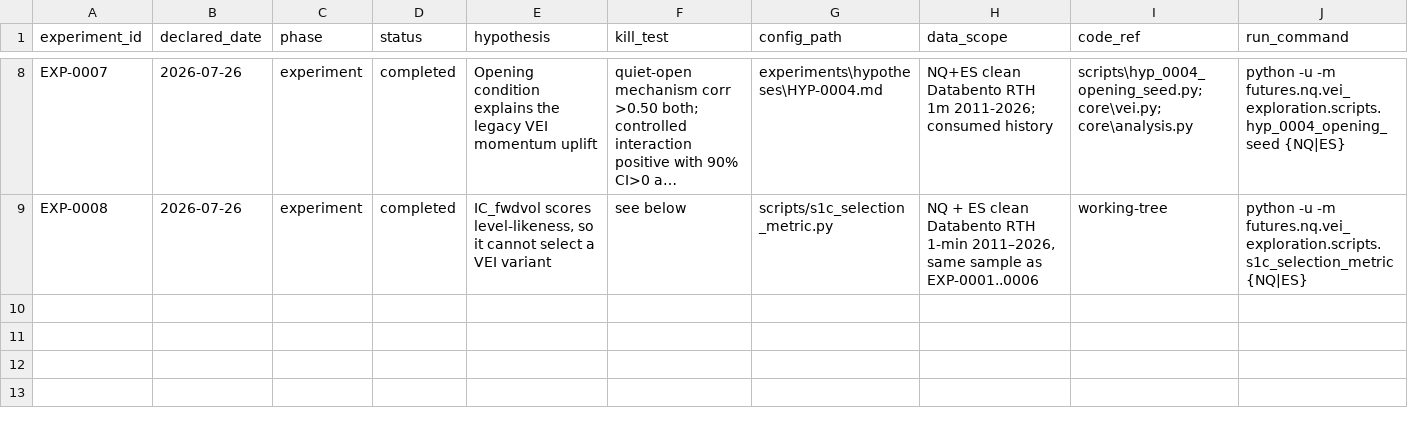
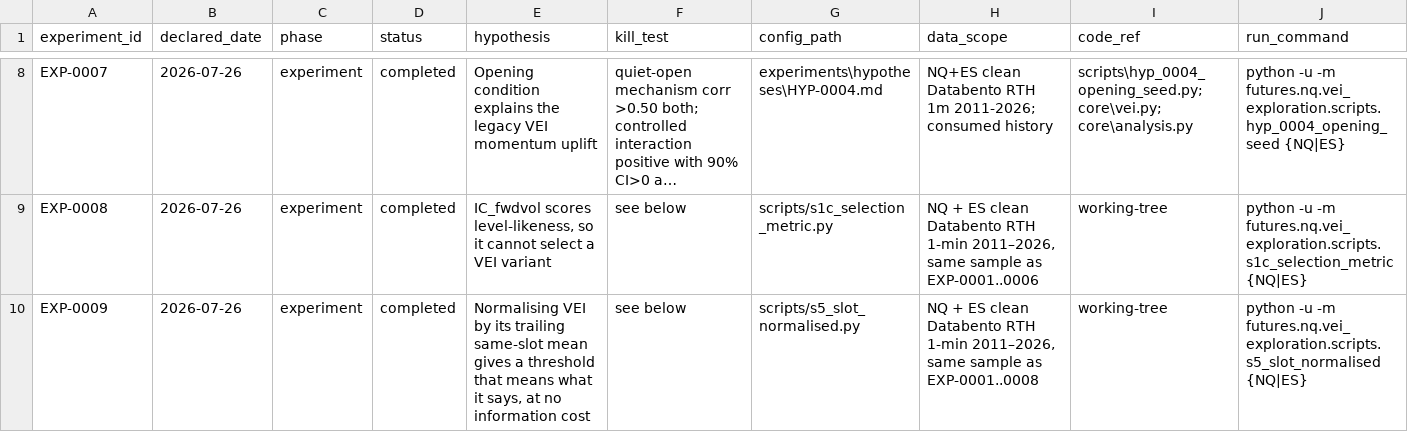
Before and after one commit to vcuz3/Research, a CSV file: futures/nq/vei_exploration/experiments/ledger.csv, drawn as a sheet; only a part is shown, gaps mark what is left out; long unchanged cells end in …; rows hold the shown columns only; the diff names each change by its address in the sheet, - before the commit and + after, or states it on an @@ line.

```diff
--- a/futures/nq/vei_exploration/experiments/ledger.csv
+++ b/futures/nq/vei_exploration/experiments/ledger.csv
+row 10: EXP-0009 | 2026-07-26 | experiment | completed | Normalising VEI by its trailing same-slot mean gives a threshold that means what it says, at no information cost | see below | scripts/s5_slot_normalised.py | NQ + ES clean Databento RTH 1-min 2011–2026, same sample as EXP-0001..0008 | working-tree | python -u -m futures.nq.vei_exploration.scripts.s5_slot_normalised {NQ|ES}
```
Also changed, not shown: 11 other files.
